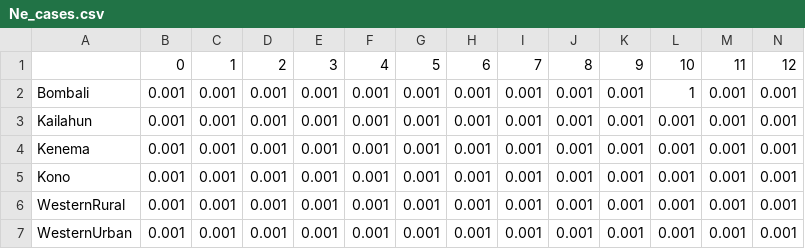
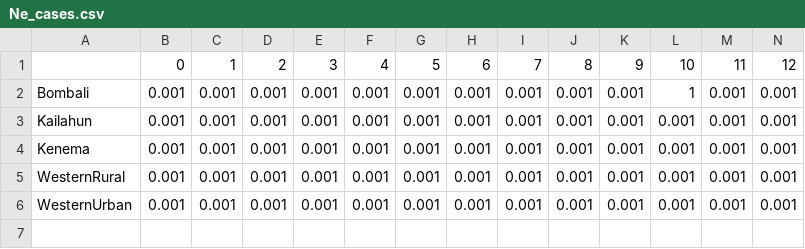
Before and after one commit to nicfel/GLM-Tutorial, a CSV file: data/Ne_cases.csv, drawn as a sheet; only a part is shown; rows hold the shown columns only; the diff names each change by its address in the sheet, - before the commit and + after, or states it on an @@ line.

Commit message:
removes one lcoation from dataset

```diff
--- a/data/Ne_cases.csv
+++ b/data/Ne_cases.csv
-row 5: Kono | 0.001 | 0.001 | 0.001 | 0.001 | 0.001 | 0.001 | 0.001 | 0.001 | 0.001 | 0.001 | 0.001 | 0.001 | 0.001
```
Also changed, not shown: data/migration_greatCircleDistances.csv, 4 other files.
